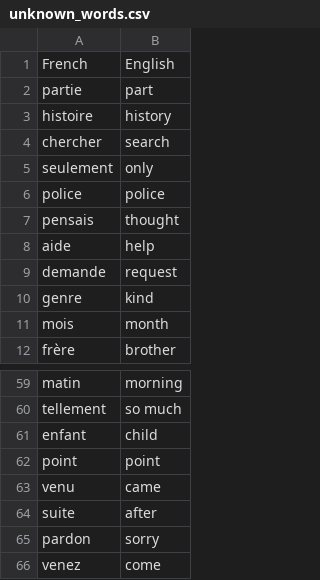
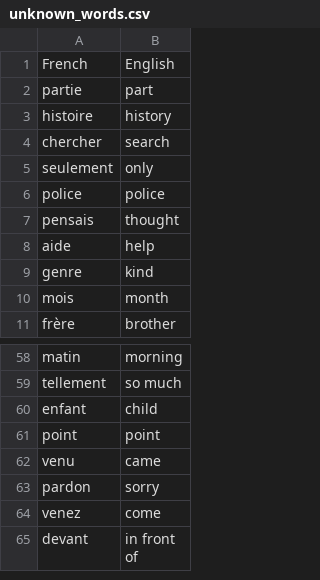
Before and after one commit to metinbicaksiz/PythonCourseCodes, a CSV file: 25_Flash_Cards_app/data/unknown_words.csv, drawn as a sheet; only a part is shown, gaps mark what is left out; the shorter side is filled out with more unchanged rows.

```diff
--- a/25_Flash_Cards_app/data/unknown_words.csv
+++ b/25_Flash_Cards_app/data/unknown_words.csv
@@ -8,3 +8,2 @@ pensais,thought
 aide,help
-demande,request
 genre,kind
@@ -63,3 +62,2 @@ point,point
 venu,came
-suite,after
 pardon,sorry
```
Also changed, not shown: 8 other files.
